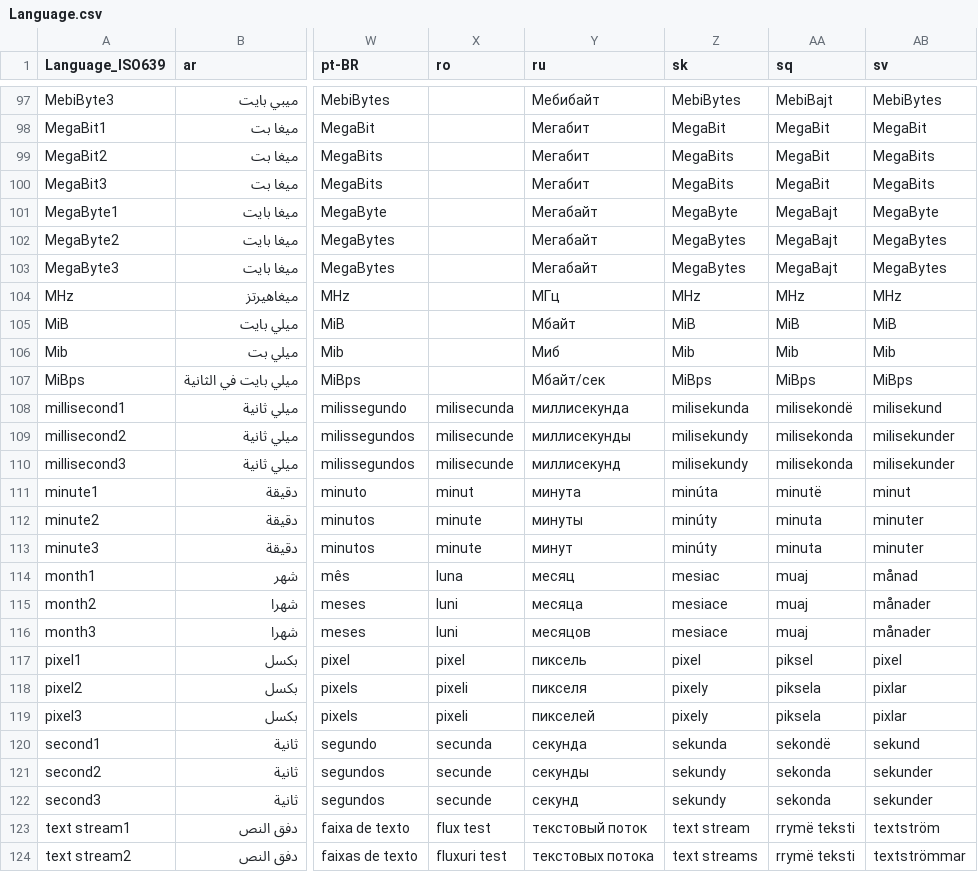
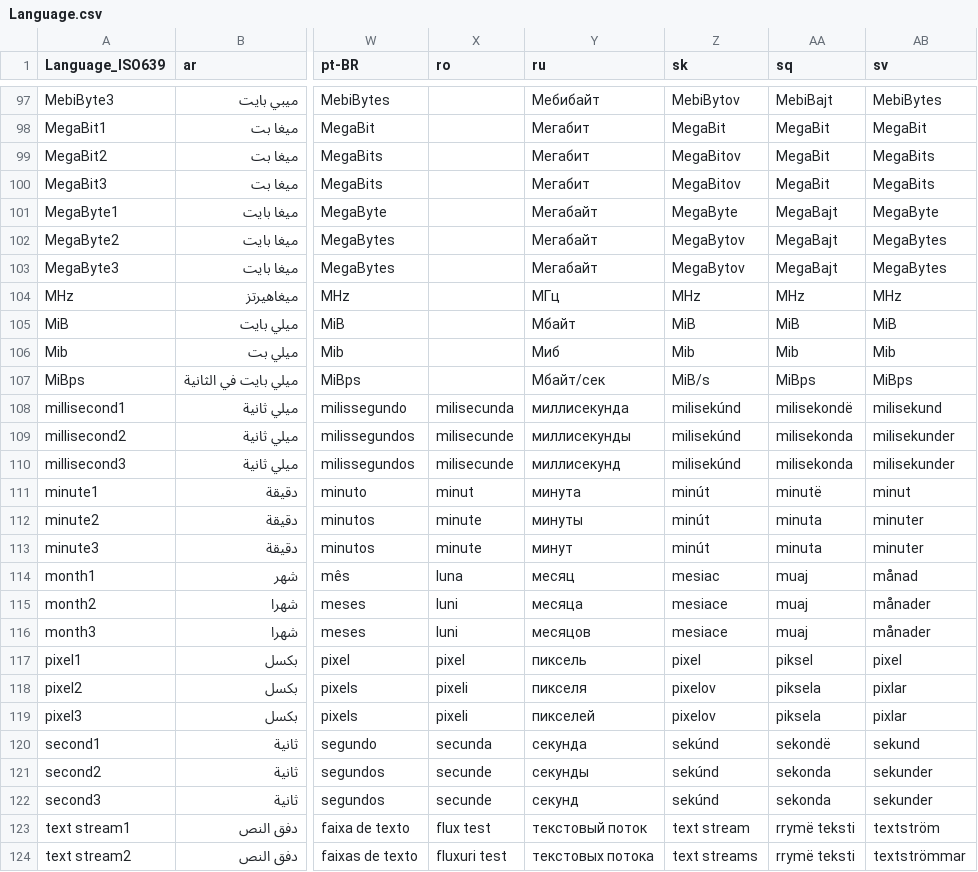
Before and after one commit to mediatest/mediatest, a CSV file: Source/Ressource/Language.csv, drawn as a sheet; only a part is shown, gaps mark what is left out; the diff covers the shown part only; the diff names each change by its address in the sheet, - before the commit and + after, or states it on an @@ line.

```diff
--- a/Source/Ressource/Language.csv
+++ b/Source/Ressource/Language.csv
-Z97 (sk): MebiBytes
+Z97 (sk): MebiBytov
-Z99:Z100 (sk): MegaBits
+Z99:Z100 (sk): MegaBitov
-Z102:Z103 (sk): MegaBytes
+Z102:Z103 (sk): MegaBytov
-Z107 (sk): MiBps
+Z107 (sk): MiB/s
-Z108 (sk): milisekunda
+Z108 (sk): milisekúnd
-Z109:Z110 (sk): milisekundy
+Z109:Z110 (sk): milisekúnd
-Z111 (sk): minúta
+Z111 (sk): minút
-Z112:Z113 (sk): minúty
+Z112:Z113 (sk): minút
-Z118:Z119 (sk): pixely
+Z118:Z119 (sk): pixelov
-Z120 (sk): sekunda
+Z120 (sk): sekúnd
-Z121:Z122 (sk): sekundy
+Z121:Z122 (sk): sekúnd
```
Also changed, not shown: 111 edited cells elsewhere in this file, Source/Ressource/Plugin/Language/sk.csv, 1 other file.
